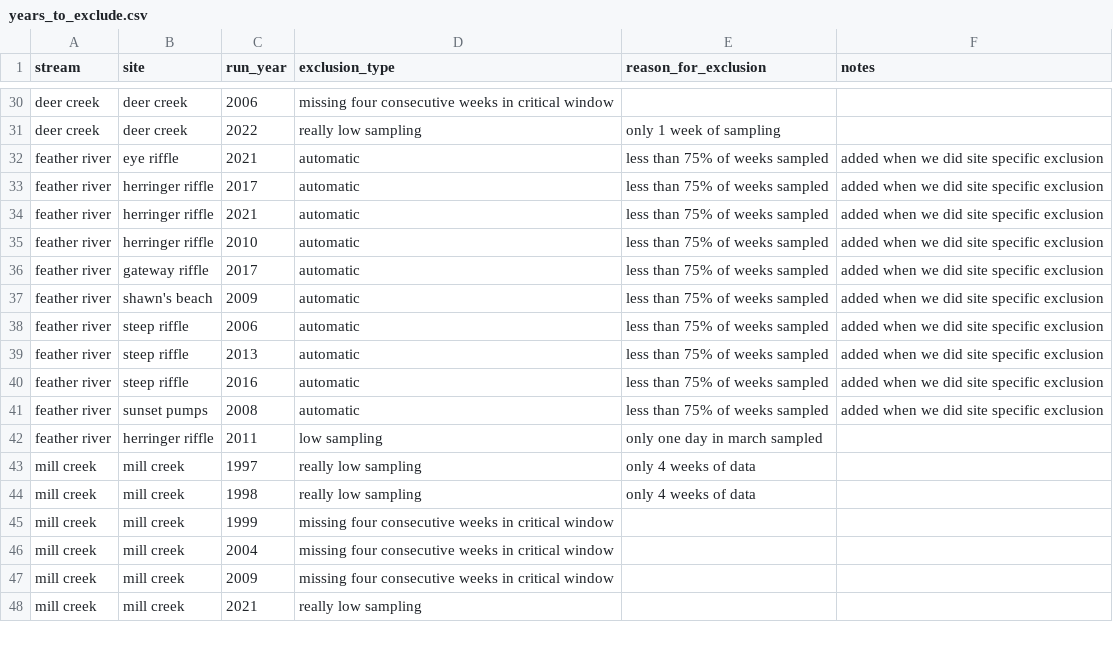
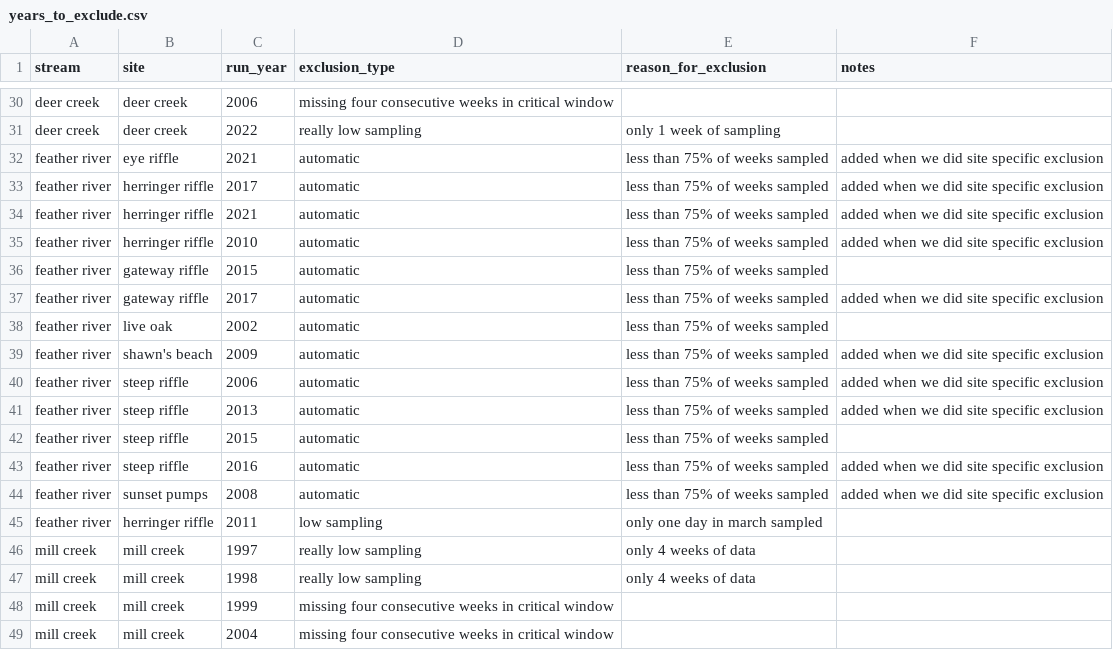
Before and after one commit to SRJPE/SRJPEdata, a CSV file: data-raw/helper-tables/years_to_exclude.csv, drawn as a sheet; only a part is shown, gaps mark what is left out; the shorter side is filled out with more unchanged rows.

Commit message:
updates feather river years to exclude

```diff
--- a/data-raw/helper-tables/years_to_exclude.csv
+++ b/data-raw/helper-tables/years_to_exclude.csv
@@ -35,3 +35,5 @@ feather river,herringer riffle,2021,automatic,less than 75% of weeks sampled,add
 feather river,herringer riffle,2010,automatic,less than 75% of weeks sampled,added when we did site specific exclusion,
+feather river,gateway riffle,2015,automatic,less than 75% of weeks sampled,,
 feather river,gateway riffle,2017,automatic,less than 75% of weeks sampled,added when we did site specific exclusion,
+feather river,live oak,2002,automatic,less than 75% of weeks sampled,,
 feather river,shawn's beach,2009,automatic,less than 75% of weeks sampled,added when we did site specific exclusion,
@@ -39,2 +41,3 @@ feather river,steep riffle ,2006,automatic,less than 75% of weeks sampled,added
 feather river,steep riffle ,2013,automatic,less than 75% of weeks sampled,added when we did site specific exclusion,
+feather river,steep riffle ,2015,automatic,less than 75% of weeks sampled,,
 feather river,steep riffle ,2016,automatic,less than 75% of weeks sampled,added when we did site specific exclusion,
```
Also changed, not shown: 2 other files.
